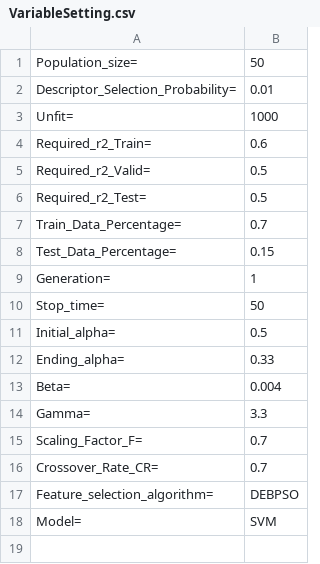
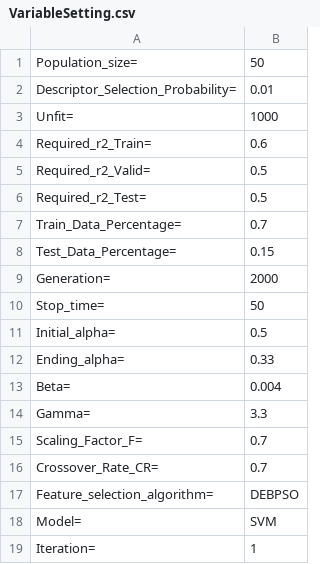
Before and after one commit to Falgunithakor/SummerResearchDE-BPSO, a CSV file: Dataset/VariableSetting.csv, drawn as a sheet.

Commit message:
DEBPSO - looping with generation and iterations

```diff
--- a/Dataset/VariableSetting.csv
+++ b/Dataset/VariableSetting.csv
@@ -8,3 +8,3 @@ Train_Data_Percentage=,0.7
 Test_Data_Percentage=,0.15
-Generation=,1
+Generation=,2000
 Stop_time=,50
@@ -18 +18,2 @@ Feature_selection_algorithm=,DEBPSO
 Model=,SVM
+Iteration=,1
```
Also changed, not shown: 3 other files.
